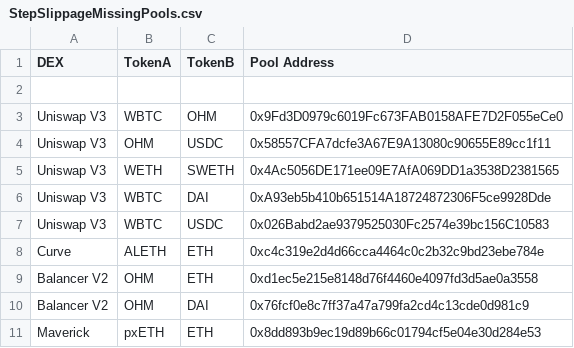
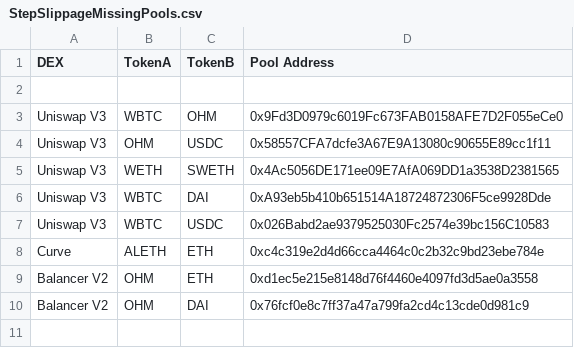
Before and after one commit to redstone-finance/redstone-prototypes, a CSV file: slippage-monorepo-compatible/results-csv/StepSlippageMissingPools.csv, drawn as a sheet.

```diff
--- a/slippage-monorepo-compatible/results-csv/StepSlippageMissingPools.csv
+++ b/slippage-monorepo-compatible/results-csv/StepSlippageMissingPools.csv
@@ -10,2 +10 @@ Balancer V2,OHM,ETH,0xd1ec5e215e8148d76f4460e4097fd3d5ae0a3558
 Balancer V2,OHM,DAI,0x76fcf0e8c7ff37a47a799fa2cd4c13cde0d981c9
-Maverick,pxETH,ETH,0x8dd893b9ec19d89b66c01794cf5e04e30d284e53
```
Also changed, not shown: slippage-monorepo-compatible/results-csv/AmountForSlippage-Prod.csv, slippage-monorepo-compatible/results-csv/AmountForSlippage.csv, 19 other files.
